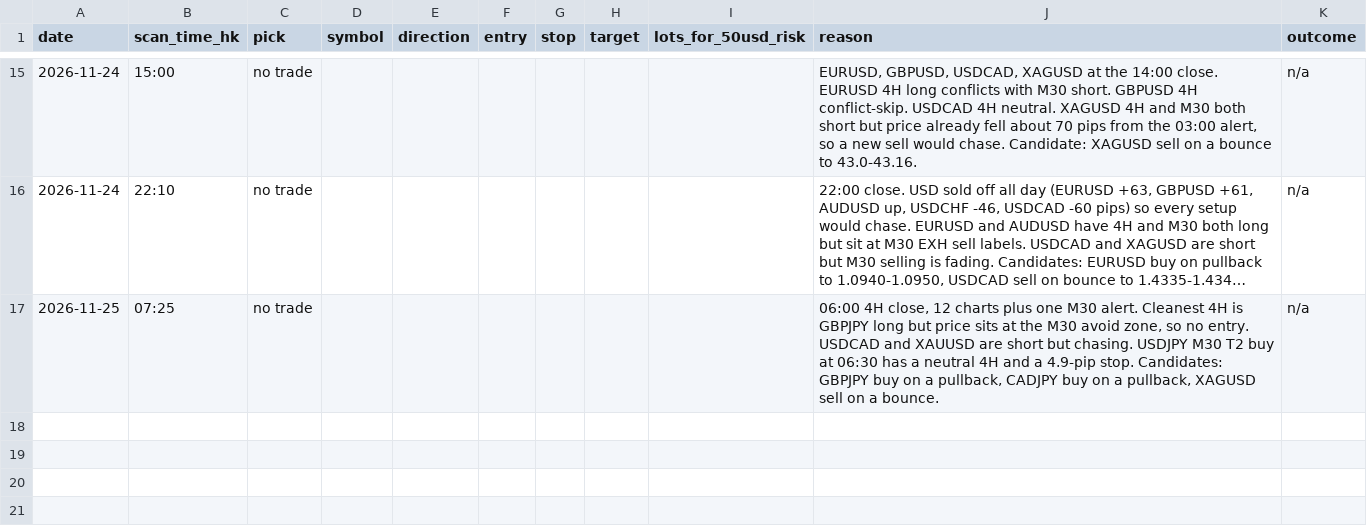
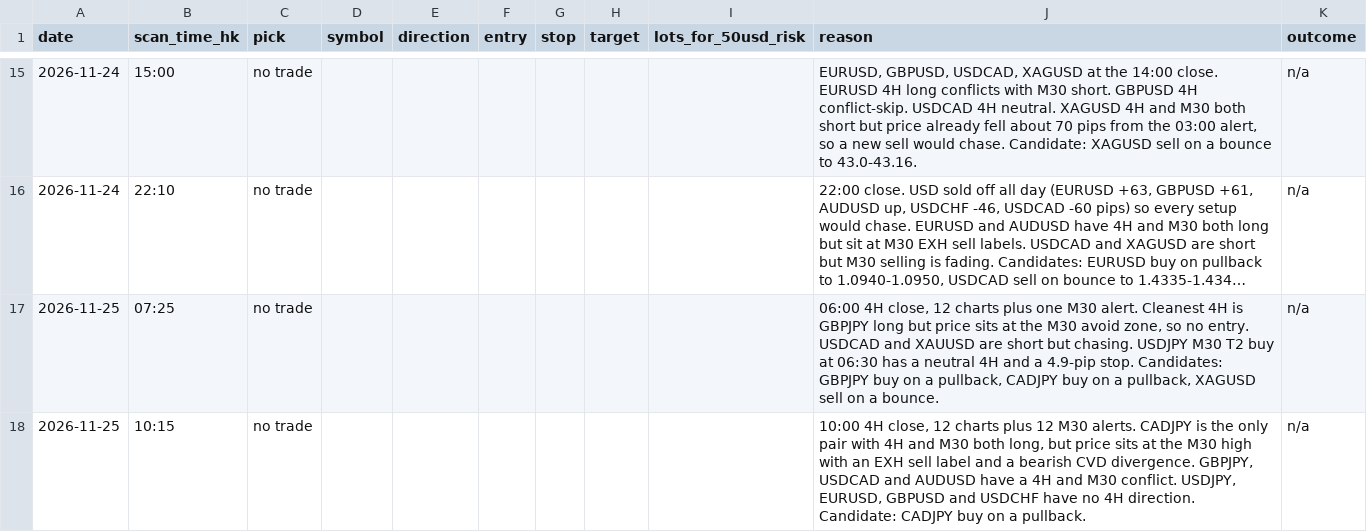
Before and after one commit to DeeNiece/vep, a CSV file: journal/data/picks.csv, drawn as a sheet; only a part is shown, gaps mark what is left out; long unchanged cells end in …; the diff names each change by its address in the sheet, - before the commit and + after, or states it on an @@ line.

```diff
--- a/journal/data/picks.csv
+++ b/journal/data/picks.csv
+row 18: 2026-11-25 | 10:15 | no trade |  |  |  |  |  |  | 10:00 4H close, 12 charts plus 12 M30 alerts. CADJPY is the only pair with 4H and M30 both long, but price sits at the M30 high with an EXH sell label and a bearish CVD divergence. GBPJPY, USDCAD and AUDUSD have a 4H and M30 conflict. USDJPY, EURUSD, GBPUSD and USDCHF have no 4H direction. Candidate: CADJPY buy on a pullback. | n/a
```
Also changed, not shown: journal/data/alerts.csv, 4 other files.
